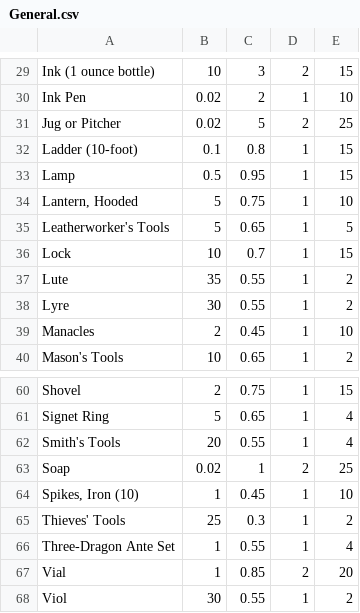
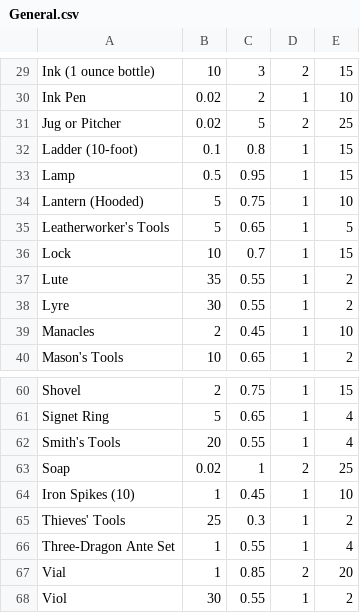
Before and after one commit to AttacktoWin/dnd-shop-gen, a CSV file: Lists/General.csv, drawn as a sheet; only a part is shown, gaps mark what is left out; the diff covers the shown part only.

```diff
--- a/Lists/General.csv
+++ b/Lists/General.csv
@@ -33,3 +33,3 @@ Ladder (10-foot),0.1,0.8,1,15
 Lamp,0.5,0.95,1,15
-"Lantern, Hooded",5,0.75,1,10
+Lantern (Hooded),5,0.75,1,10
 Leatherworker's Tools,5,0.65,1,5
@@ -63,3 +63,3 @@ Smith's Tools,20,0.55,1,4
 Soap,0.02,1,2,25
-"Spikes, Iron (10)",1,0.45,1,10
+Iron Spikes (10),1,0.45,1,10
 Thieves' Tools,25,0.3,1,2
```
Also changed, not shown: 12 edited cells elsewhere in this file, Lists/Alchemist.csv, Lists/Artificer.csv, 1 other file.
